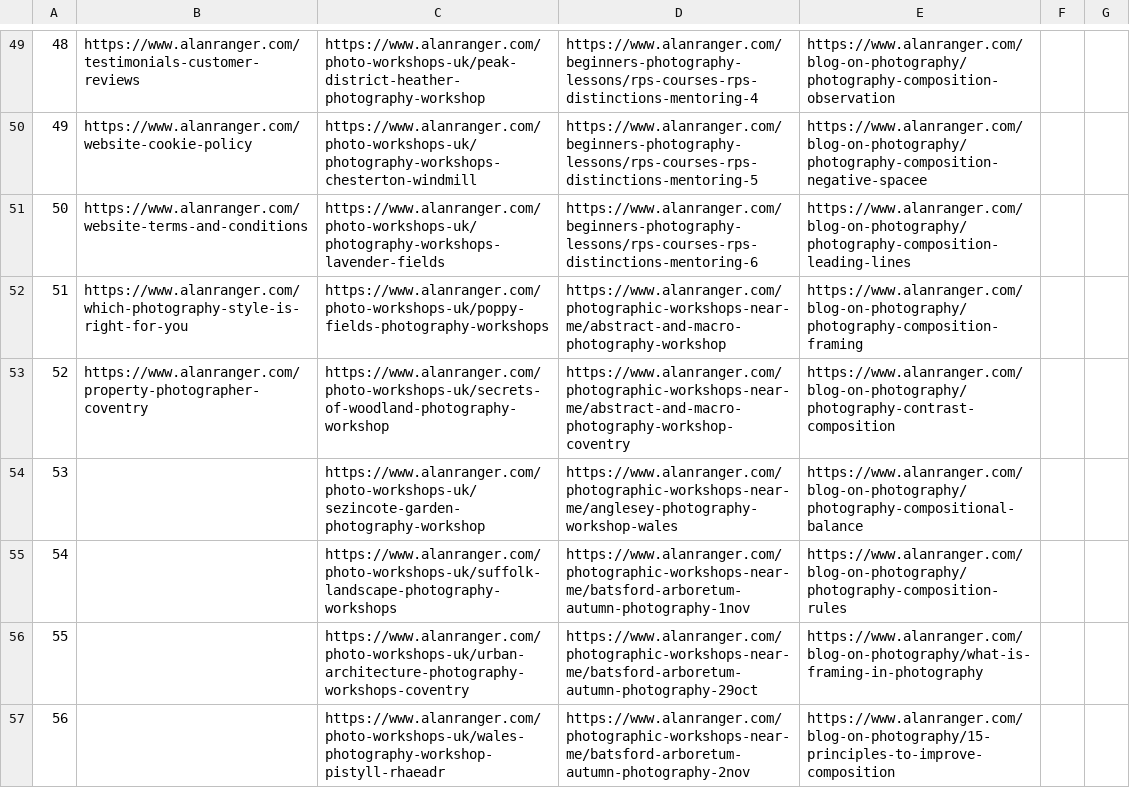
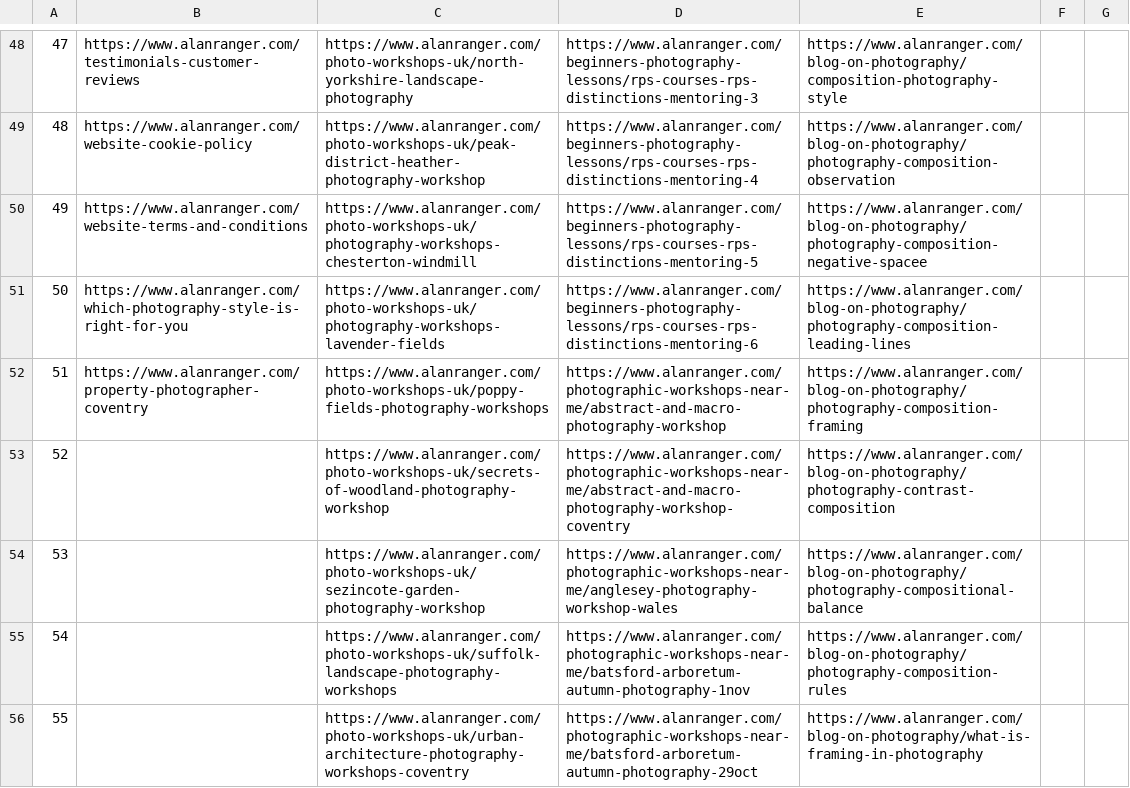
Before and after one commit to alanranger/alan-shared-resources, a CSV file: csv/page segmentation by tier.csv, drawn as a sheet; only a part is shown, gaps mark what is left out; the shorter side is filled out with more unchanged rows; addresses are those after the commit; the diff covers the shown part only; the diff names each change by its address in the sheet, - before the commit and + after, or states it on an @@ line.

```diff
--- a/csv/page segmentation by tier.csv
+++ b/csv/page segmentation by tier.csv
@@ column A renumbered between rows 39 and 52 @@
-C48: https://www.alanranger.com/photo-workshops-uk/peak-district-heather-photography-workshop
+C48: https://www.alanranger.com/photo-workshops-uk/north-yorkshire-landscape-photography
-D48: https://www.alanranger.com/beginners-photography-lessons/rps-courses-rps-distinctions-mentoring-4
+D48: https://www.alanranger.com/beginners-photography-lessons/rps-courses-rps-distinctions-mentoring-3
-E48: https://www.alanranger.com/blog-on-photography/photography-composition-observation
+E48: https://www.alanranger.com/blog-on-photography/composition-photography-style
-C49: https://www.alanranger.com/photo-workshops-uk/photography-workshops-chesterton-windmill
+C49: https://www.alanranger.com/photo-workshops-uk/peak-district-heather-photography-workshop
-D49: https://www.alanranger.com/beginners-photography-lessons/rps-courses-rps-distinctions-mentoring-5
+D49: https://www.alanranger.com/beginners-photography-lessons/rps-courses-rps-distinctions-mentoring-4
-E49: https://www.alanranger.com/blog-on-photography/photography-composition-negative-spacee
+E49: https://www.alanranger.com/blog-on-photography/photography-composition-observation
-C50: https://www.alanranger.com/photo-workshops-uk/photography-workshops-lavender-fields
+C50: https://www.alanranger.com/photo-workshops-uk/photography-workshops-chesterton-windmill
-D50: https://www.alanranger.com/beginners-photography-lessons/rps-courses-rps-distinctions-mentoring-6
+D50: https://www.alanranger.com/beginners-photography-lessons/rps-courses-rps-distinctions-mentoring-5
-E50: https://www.alanranger.com/blog-on-photography/photography-composition-leading-lines
+E50: https://www.alanranger.com/blog-on-photography/photography-composition-negative-spacee
-C51: https://www.alanranger.com/photo-workshops-uk/poppy-fields-photography-workshops
+C51: https://www.alanranger.com/photo-workshops-uk/photography-workshops-lavender-fields
-D51: https://www.alanranger.com/photographic-workshops-near-me/abstract-and-macro-photography-workshop
+D51: https://www.alanranger.com/beginners-photography-lessons/rps-courses-rps-distinctions-mentoring-6
-E51: https://www.alanranger.com/blog-on-photography/photography-composition-framing
+E51: https://www.alanranger.com/blog-on-photography/photography-composition-leading-lines
-C52: https://www.alanranger.com/photo-workshops-uk/secrets-of-woodland-photography-workshop
+C52: https://www.alanranger.com/photo-workshops-uk/poppy-fields-photography-workshops
-D52: https://www.alanranger.com/photographic-workshops-near-me/abstract-and-macro-photography-workshop-coventry
+D52: https://www.alanranger.com/photographic-workshops-near-me/abstract-and-macro-photography-workshop
-E52: https://www.alanranger.com/blog-on-photography/photography-contrast-composition
+E52: https://www.alanranger.com/blog-on-photography/photography-composition-framing
+row 53: 52 |  | https://www.alanranger.com/photo-workshops-uk/secrets-of-woodland-photography-workshop | https://www.alanranger.com/photographic-workshops-near-me/abstract-and-macro-photography-workshop-coventry | https://www.alanranger.com/blog-on-photography/photography-contrast-composition
```
Also changed, not shown: 1 removed row and 28 edited cells elsewhere in this file, csv/06-site-urls.csv.
